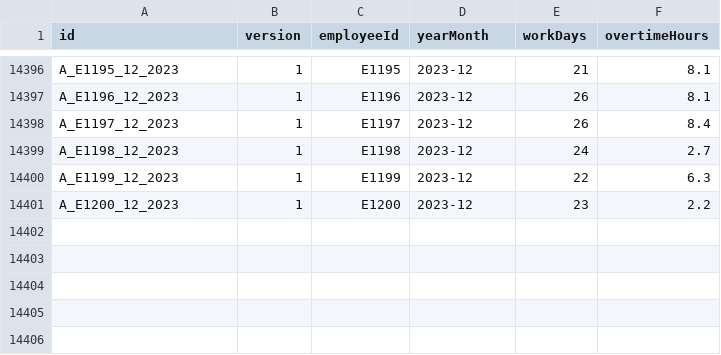
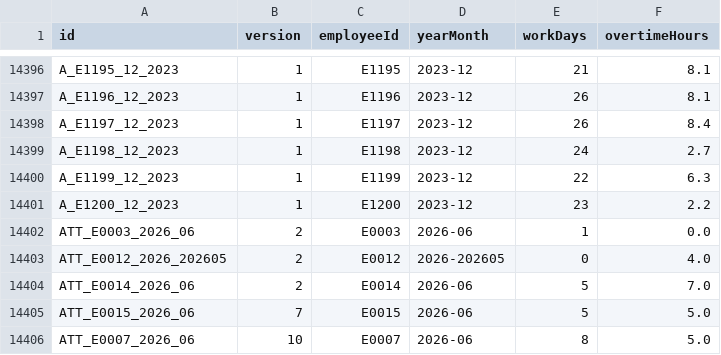
Before and after one commit to kincrimson987/LAB211-Nhom-5, a CSV file: data/attendance.csv, drawn as a sheet; only a part is shown, gaps mark what is left out.

Commit message:
Update attendance.csv

```diff
--- a/data/attendance.csv
+++ b/data/attendance.csv
@@ -14401 +14401,6 @@ A_E1199_12_2023,1,E1199,2023-12,22,6.3
 A_E1200_12_2023,1,E1200,2023-12,23,2.2
+ATT_E0003_2026_06,2,E0003,2026-06,1,0.0
+ATT_E0012_2026_202605,2,E0012,2026-202605,0,4.0
+ATT_E0014_2026_06,2,E0014,2026-06,5,7.0
+ATT_E0015_2026_06,7,E0015,2026-06,5,5.0
+ATT_E0007_2026_06,10,E0007,2026-06,8,5.0
```
